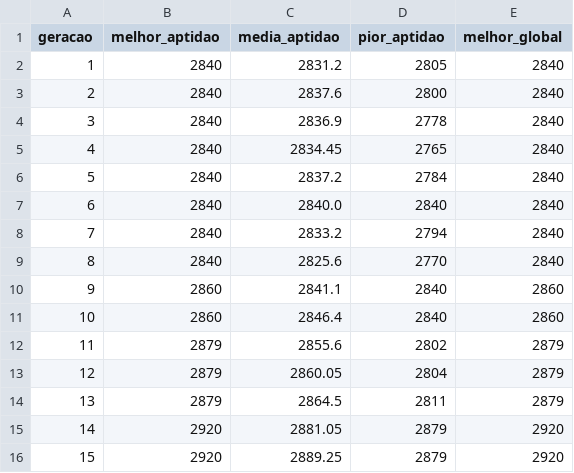
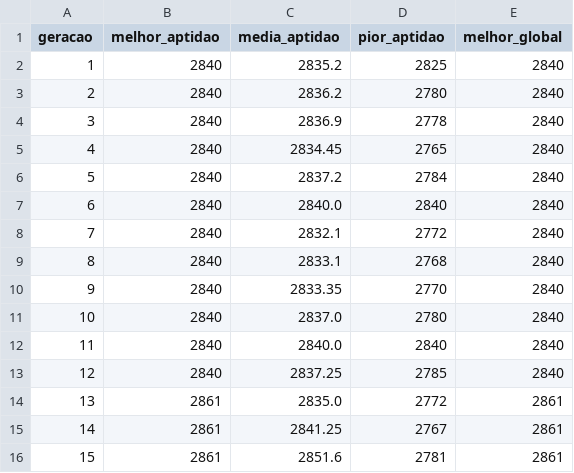
Before and after one commit to Daniel99Fonseca/Otimizacao_Heuristica, a CSV file: output/output_ag.csv, drawn as a sheet; only a part is shown; the diff covers the shown part only.

```diff
--- a/output/output_ag.csv
+++ b/output/output_ag.csv
@@ -1,4 +1,4 @@
 geracao,melhor_aptidao,media_aptidao,pior_aptidao,melhor_global
-1,2840,2831.2,2805,2840
-2,2840,2837.6,2800,2840
+1,2840,2835.2,2825,2840
+2,2840,2836.2,2780,2840
 3,2840,2836.9,2778,2840
@@ -7,10 +7,10 @@ geracao,melhor_aptidao,media_aptidao,pior_aptidao,melhor_global
 6,2840,2840.0,2840,2840
-7,2840,2833.2,2794,2840
-8,2840,2825.6,2770,2840
-9,2860,2841.1,2840,2860
-10,2860,2846.4,2840,2860
-11,2879,2855.6,2802,2879
-12,2879,2860.05,2804,2879
-13,2879,2864.5,2811,2879
-14,2920,2881.05,2879,2920
-15,2920,2889.25,2879,2920
+7,2840,2832.1,2772,2840
+8,2840,2833.1,2768,2840
+9,2840,2833.35,2770,2840
+10,2840,2837.0,2780,2840
+11,2840,2840.0,2840,2840
+12,2840,2837.25,2785,2840
+13,2861,2835.0,2772,2861
+14,2861,2841.25,2767,2861
+15,2861,2851.6,2781,2861
```
Also changed, not shown: 138 edited cells elsewhere in this file, 3 other files.
